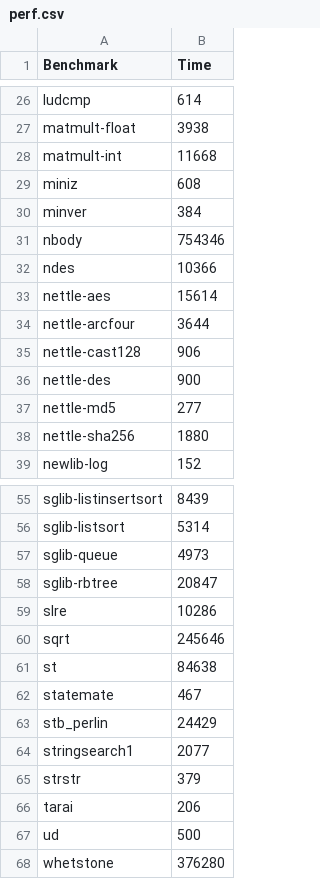
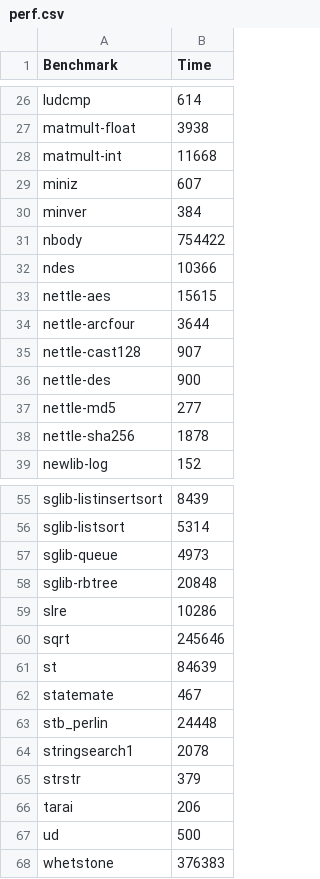
Before and after one commit to boofish/Silhouette-Misc, a CSV file: data/perf/cfi/perf.csv, drawn as a sheet; only a part is shown, gaps mark what is left out; the diff covers the shown part only.

```diff
--- a/data/perf/cfi/perf.csv
+++ b/data/perf/cfi/perf.csv
@@ -28,12 +28,12 @@ matmult-float,3938
 matmult-int,11668
-miniz,608
+miniz,607
 minver,384
-nbody,754346
+nbody,754422
 ndes,10366
-nettle-aes,15614
+nettle-aes,15615
 nettle-arcfour,3644
-nettle-cast128,906
+nettle-cast128,907
 nettle-des,900
 nettle-md5,277
-nettle-sha256,1880
+nettle-sha256,1878
 newlib-log,152
@@ -57,9 +57,9 @@ sglib-listsort,5314
 sglib-queue,4973
-sglib-rbtree,20847
+sglib-rbtree,20848
 slre,10286
 sqrt,245646
-st,84638
+st,84639
 statemate,467
-stb_perlin,24429
-stringsearch1,2077
+stb_perlin,24448
+stringsearch1,2078
 strstr,379
@@ -67,2 +67,2 @@ tarai,206
 ud,500
-whetstone,376280
+whetstone,376383
```
Also changed, not shown: 5 edited cells elsewhere in this file, 1 other file.
